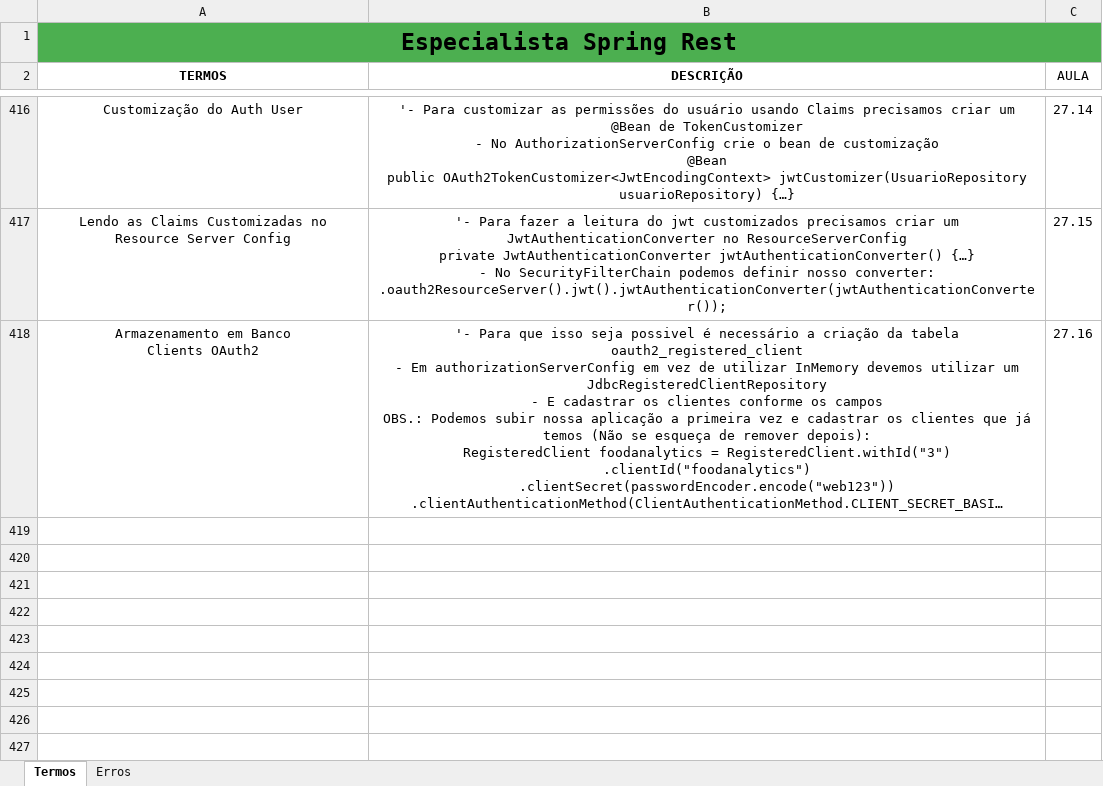
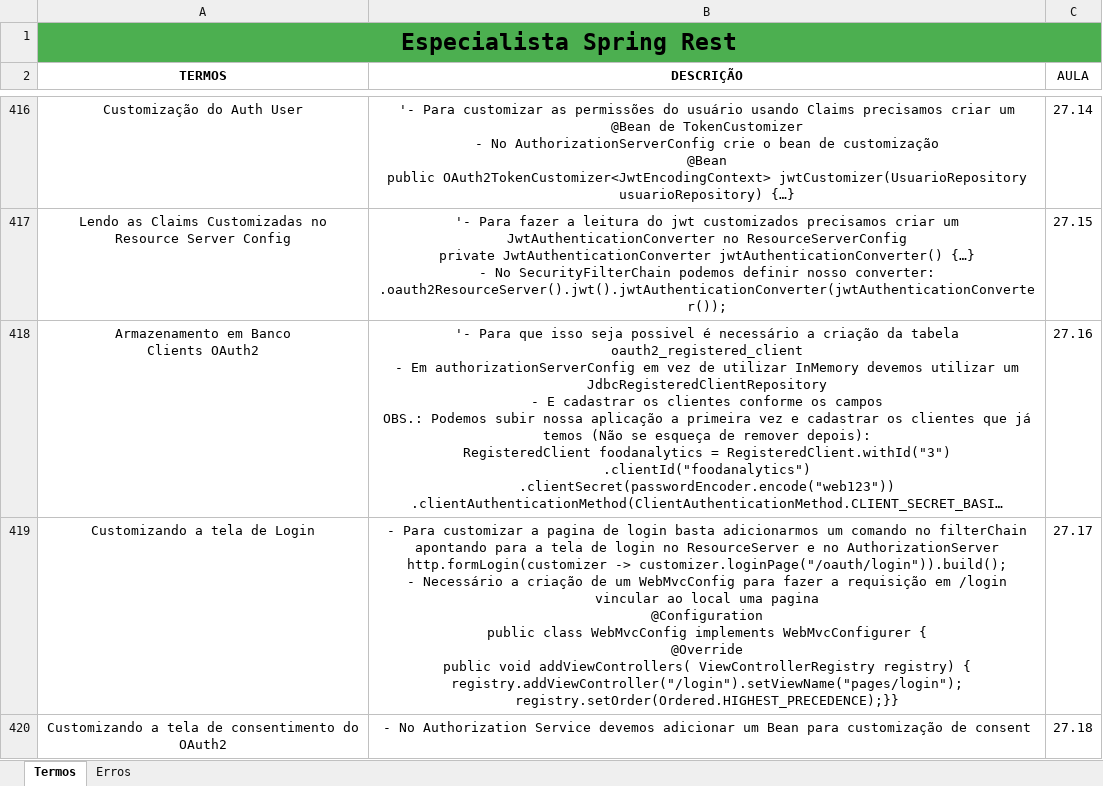
Before and after one commit to joseppamancio/algafood-api, an Excel workbook: src/main/resources/docs/especialista-spring-rest.xlsx, sheet Termos, drawn as a sheet; only a part is shown, gaps mark what is left out; long unchanged cells end in …; values as stored, in another font and other column widths than the file's, no borders; ↵ is a line break in a cell; the diff names each change by its address in the sheet, - before the commit and + after, or states it on an @@ line.

Commit message:
feat: custom login access page - web mvc config - authorization server config - att documentation

```diff
--- a/src/main/resources/docs/especialista-spring-rest.xlsx (sheet Termos)
+++ b/src/main/resources/docs/especialista-spring-rest.xlsx (sheet Termos)
+row 419: Customizando a tela de Login | - Para customizar a pagina de login basta adicionarmos um comando no filterChain apontando para a tela de login no ResourceServer e no AuthorizationServer ↵ http.formLogin(customizer -> customizer.loginPage("/oauth/login")).build(); ↵ - Necessário a criação de um WebMvcConfig para fazer a requisição em /login vincular ao local uma pagina ↵ @Configuration ↵ public class WebMvcConfig implements WebMvcConfigurer { ↵ @Override ↵ public void addViewControllers( ViewControllerRegistry registry) { ↵ registry.addViewController("/login").setViewName("pages/login"); ↵ registry.setOrder(Ordered.HIGHEST_PRECEDENCE);}} | 27.17
+row 420: Customizando a tela de consentimento do OAuth2 | - No Authorization Service devemos adicionar um Bean para customização de consent | 27.18
```
Also changed, not shown: 3 other files.
